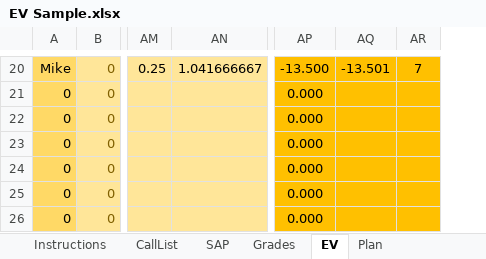
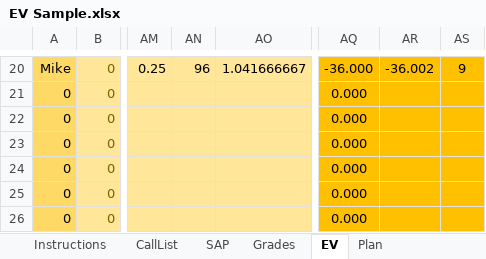
Before and after one commit to gbw905/CrunchThePeople1, an Excel workbook: EV Sample.xlsx, sheet EV, drawn as a sheet; only a part is shown, gaps mark what is left out; values as stored, in another font and other column widths than the file's, no borders; removed rows and columns are numbered as before the commit, all else as after; the diff covers the shown part only; the diff names each change by its address in the sheet, - before the commit and + after, or states it on an @@ line.

```diff
--- a/EV Sample.xlsx (sheet EV)
+++ b/EV Sample.xlsx (sheet EV)
+column AN, row 20: 96
-column AQ, row 20: -13.501
+column AR, row 20: -36.002
-AQ20: -13.500
+AQ20: -36.000
-AS20: 7
+AS20: 9
```
Also changed, not shown: 30 edited cells elsewhere in this sheet, sheet CallList, sheet Instructions, formulas that keep their value.
